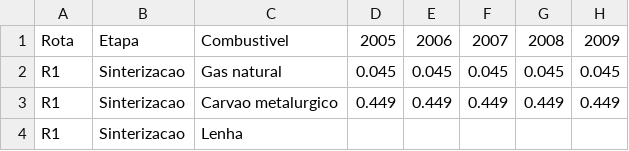
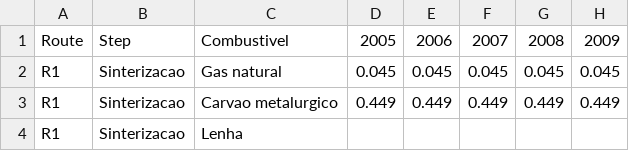
Before and after one commit to ottohebeda/Iron-and-steel-model, a CSV file: EI_Route_Step_year.csv, drawn as a sheet; only a part is shown; the diff names each change by its address in the sheet, - before the commit and + after, or states it on an @@ line.

Commit message:
Update EI_Route_Step_year.csv
alterei o texto para Route e Step

```diff
--- a/EI_Route_Step_year.csv
+++ b/EI_Route_Step_year.csv
-A1: Rota
+A1: Route
-B1: Etapa
+B1: Step
```
